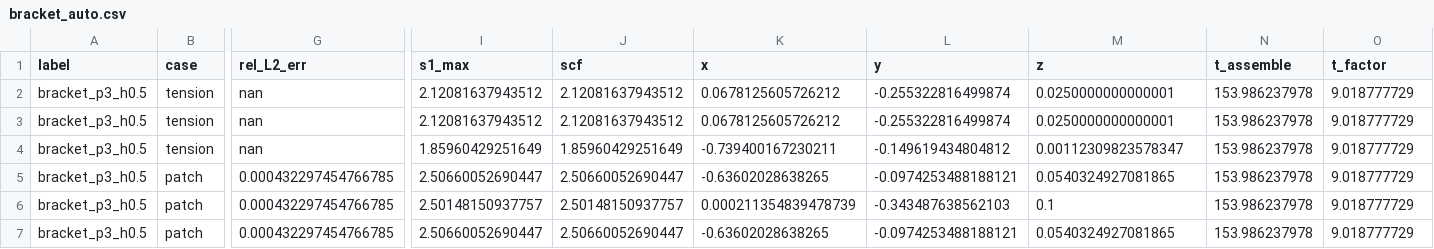
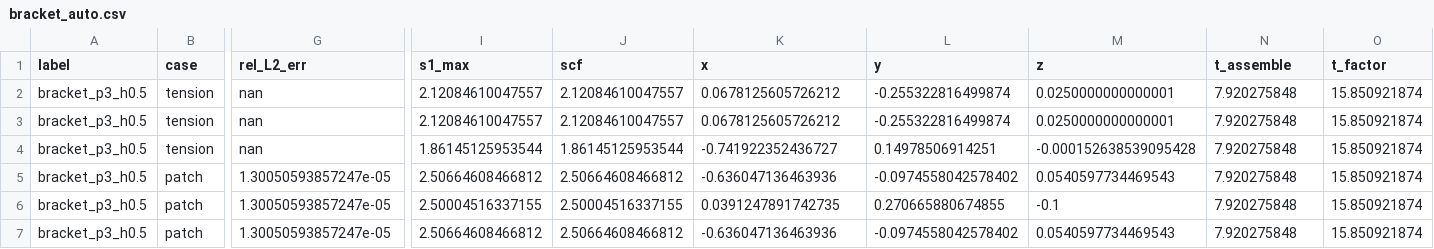
Before and after one commit to Fakasht10/Igabem-elasticity-, a CSV file: results/step/bracket_auto.csv, drawn as a sheet; only a part is shown, gaps mark what is left out; the diff names each change by its address in the sheet, - before the commit and + after, or states it on an @@ line.

```diff
--- a/results/step/bracket_auto.csv
+++ b/results/step/bracket_auto.csv
-I2:I3 (s1_max): 2.12081637943512
+I2:I3 (s1_max): 2.12084610047557
-J2:J3 (scf): 2.12081637943512
+J2:J3 (scf): 2.12084610047557
-N2:N7 (t_assemble): 153.986237978
+N2:N7 (t_assemble): 7.920275848
-O2:O7 (t_factor): 9.018777729
+O2:O7 (t_factor): 15.850921874
-I4 (s1_max): 1.85960429251649
+I4 (s1_max): 1.86145125953544
-J4 (scf): 1.85960429251649
+J4 (scf): 1.86145125953544
-K4 (x): -0.739400167230211
+K4 (x): -0.741922352436727
-L4 (y): -0.149619434804812
+L4 (y): 0.14978506914251
-M4 (z): 0.00112309823578347
+M4 (z): -0.000152638539095428
-G5:G7 (rel_L2_err): 0.000432297454766785
+G5:G7 (rel_L2_err): 1.30050593857247e-05
-I5 (s1_max): 2.50660052690447
+I5 (s1_max): 2.50664608466812
-J5 (scf): 2.50660052690447
+J5 (scf): 2.50664608466812
-K5 (x): -0.63602028638265
+K5 (x): -0.636047136463936
-L5 (y): -0.0974253488188121
+L5 (y): -0.0974558042578402
-M5 (z): 0.0540324927081865
+M5 (z): 0.0540597734469543
-I6 (s1_max): 2.50148150937757
+I6 (s1_max): 2.50004516337155
-J6 (scf): 2.50148150937757
+J6 (scf): 2.50004516337155
-K6 (x): 0.000211354839478739
+K6 (x): 0.0391247891742735
-L6 (y): -0.343487638562103
+L6 (y): 0.270665880674855
-M6 (z): 0.1
+M6 (z): -0.1
-I7 (s1_max): 2.50660052690447
+I7 (s1_max): 2.50664608466812
-J7 (scf): 2.50660052690447
+J7 (scf): 2.50664608466812
-K7 (x): -0.63602028638265
+K7 (x): -0.636047136463936
-L7 (y): -0.0974253488188121
+L7 (y): -0.0974558042578402
-M7 (z): 0.0540324927081865
+M7 (z): 0.0540597734469543
```
Also changed, not shown: results/step/screw_auto.csv, 9 other files.
